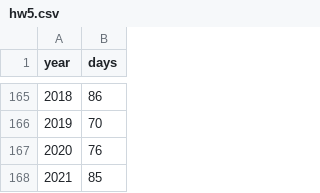
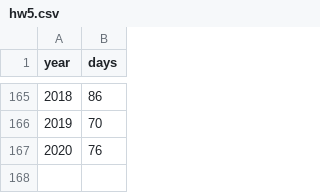
Before and after one commit to RyanEweSeng/cs540-projects, a CSV file: hw5-linreg/hw5.csv, drawn as a sheet; only a part is shown, gaps mark what is left out; the diff names each change by its address in the sheet, - before the commit and + after, or states it on an @@ line.

Commit message:
fix csv data

```diff
--- a/hw5-linreg/hw5.csv
+++ b/hw5-linreg/hw5.csv
-row 168: 2021 | 85
```
